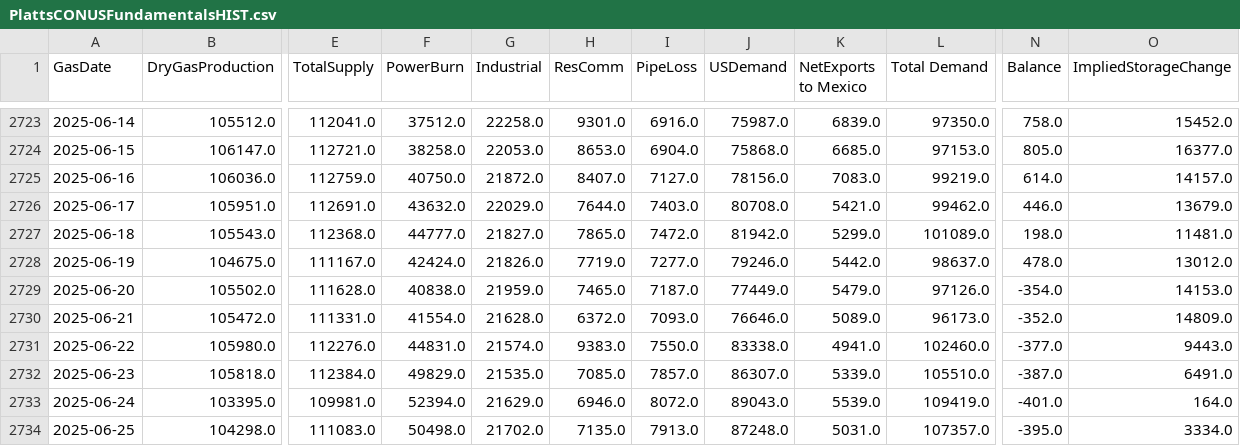
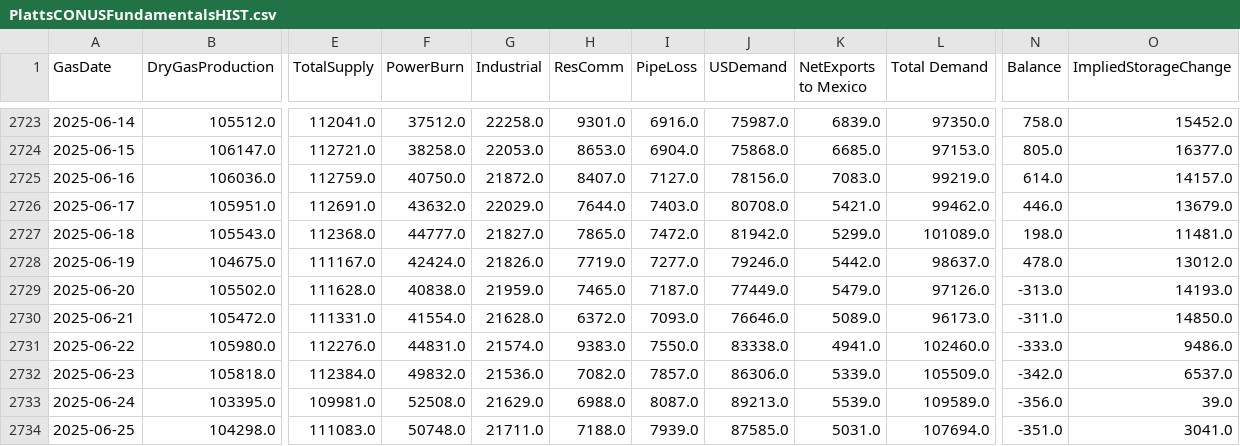
Before and after one commit to G-OMalley/GOSummer25, a CSV file: INFO/PlattsCONUSFundamentalsHIST.csv, drawn as a sheet; only a part is shown, gaps mark what is left out; the diff covers the shown part only; the diff names each change by its address in the sheet, - before the commit and + after, or states it on an @@ line.

```diff
--- a/INFO/PlattsCONUSFundamentalsHIST.csv
+++ b/INFO/PlattsCONUSFundamentalsHIST.csv
-N2729 (Balance): -354.0
+N2729 (Balance): -313.0
-O2729 (ImpliedStorageChange): 14153.0
+O2729 (ImpliedStorageChange): 14193.0
-N2730 (Balance): -352.0
+N2730 (Balance): -311.0
-O2730 (ImpliedStorageChange): 14809.0
+O2730 (ImpliedStorageChange): 14850.0
-N2731 (Balance): -377.0
+N2731 (Balance): -333.0
-O2731 (ImpliedStorageChange): 9443.0
+O2731 (ImpliedStorageChange): 9486.0
-F2732 (PowerBurn): 49829.0
+F2732 (PowerBurn): 49832.0
-G2732 (Industrial): 21535.0
+G2732 (Industrial): 21536.0
-H2732 (ResComm): 7085.0
+H2732 (ResComm): 7082.0
-J2732 (USDemand): 86307.0
+J2732 (USDemand): 86306.0
-L2732 (Total Demand): 105510.0
+L2732 (Total Demand): 105509.0
-N2732 (Balance): -387.0
+N2732 (Balance): -342.0
-O2732 (ImpliedStorageChange): 6491.0
+O2732 (ImpliedStorageChange): 6537.0
-F2733 (PowerBurn): 52394.0
+F2733 (PowerBurn): 52508.0
-H2733 (ResComm): 6946.0
+H2733 (ResComm): 6988.0
-I2733 (PipeLoss): 8072.0
+I2733 (PipeLoss): 8087.0
-J2733 (USDemand): 89043.0
+J2733 (USDemand): 89213.0
-L2733 (Total Demand): 109419.0
+L2733 (Total Demand): 109589.0
-N2733 (Balance): -401.0
+N2733 (Balance): -356.0
-O2733 (ImpliedStorageChange): 164.0
+O2733 (ImpliedStorageChange): 39.0
-F2734 (PowerBurn): 50498.0
+F2734 (PowerBurn): 50748.0
-G2734 (Industrial): 21702.0
+G2734 (Industrial): 21711.0
-H2734 (ResComm): 7135.0
+H2734 (ResComm): 7188.0
-I2734 (PipeLoss): 7913.0
+I2734 (PipeLoss): 7939.0
-J2734 (USDemand): 87248.0
+J2734 (USDemand): 87585.0
-L2734 (Total Demand): 107357.0
+L2734 (Total Demand): 107694.0
-N2734 (Balance): -395.0
+N2734 (Balance): -351.0
-O2734 (ImpliedStorageChange): 3334.0
+O2734 (ImpliedStorageChange): 3041.0
```
Also changed, not shown: 4 added rows and 28 edited cells elsewhere in this file, INFO/CriterionExtraForecast.csv, INFO/EIAFundamentalMonthlydayAvg.csv, 10 other files.
